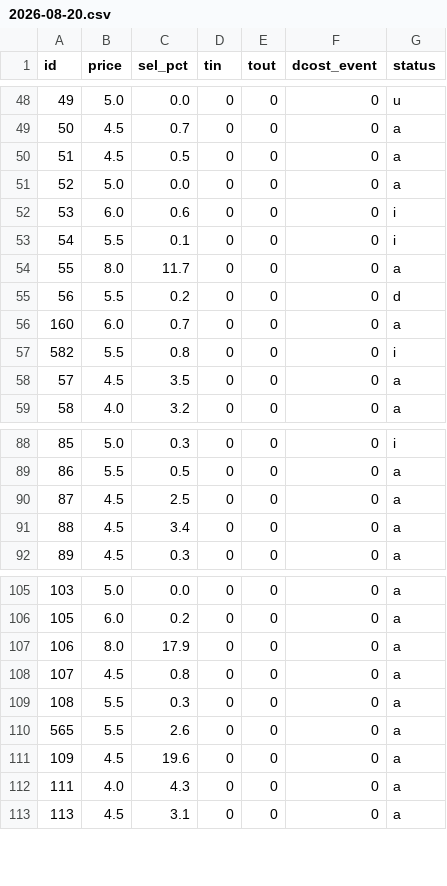
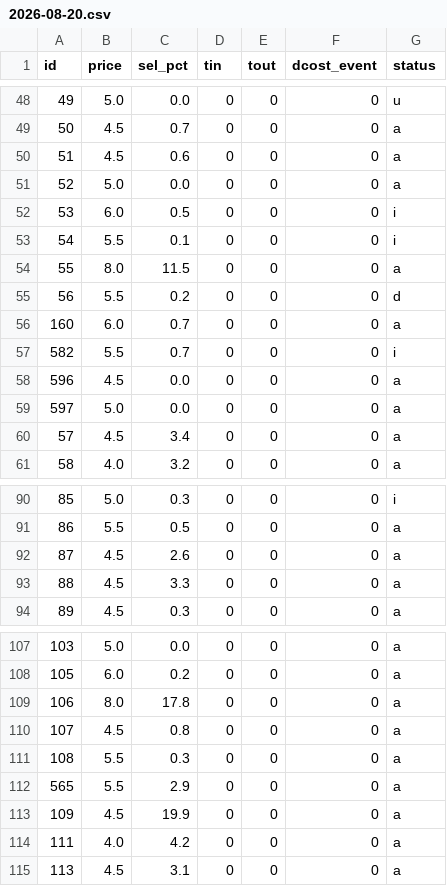
Before and after one commit to teatimedev/fpl-2026, a CSV file: data/price_log/2026-08-20.csv, drawn as a sheet; only a part is shown, gaps mark what is left out; the diff covers the shown part only.

```diff
--- a/data/price_log/2026-08-20.csv
+++ b/data/price_log/2026-08-20.csv
@@ -49,11 +49,13 @@ id,price,sel_pct,tin,tout,dcost_event,status
 50,4.5,0.7,0,0,0,a
-51,4.5,0.5,0,0,0,a
+51,4.5,0.6,0,0,0,a
 52,5.0,0.0,0,0,0,a
-53,6.0,0.6,0,0,0,i
+53,6.0,0.5,0,0,0,i
 54,5.5,0.1,0,0,0,i
-55,8.0,11.7,0,0,0,a
+55,8.0,11.5,0,0,0,a
 56,5.5,0.2,0,0,0,d
 160,6.0,0.7,0,0,0,a
-582,5.5,0.8,0,0,0,i
-57,4.5,3.5,0,0,0,a
+582,5.5,0.7,0,0,0,i
+596,4.5,0.0,0,0,0,a
+597,5.0,0.0,0,0,0,a
+57,4.5,3.4,0,0,0,a
 58,4.0,3.2,0,0,0,a
@@ -89,4 +91,4 @@ id,price,sel_pct,tin,tout,dcost_event,status
 86,5.5,0.5,0,0,0,a
-87,4.5,2.5,0,0,0,a
-88,4.5,3.4,0,0,0,a
+87,4.5,2.6,0,0,0,a
+88,4.5,3.3,0,0,0,a
 89,4.5,0.3,0,0,0,a
@@ -106,8 +108,8 @@ id,price,sel_pct,tin,tout,dcost_event,status
 105,6.0,0.2,0,0,0,a
-106,8.0,17.9,0,0,0,a
+106,8.0,17.8,0,0,0,a
 107,4.5,0.8,0,0,0,a
 108,5.5,0.3,0,0,0,a
-565,5.5,2.6,0,0,0,a
-109,4.5,19.6,0,0,0,a
-111,4.0,4.3,0,0,0,a
+565,5.5,2.9,0,0,0,a
+109,4.5,19.9,0,0,0,a
+111,4.0,4.2,0,0,0,a
 113,4.5,3.1,0,0,0,a
```
Also changed, not shown: 2 added rows and 135 edited cells elsewhere in this file, data/projections.csv, 13 other files.
